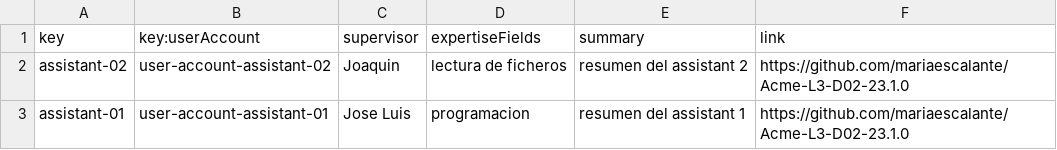
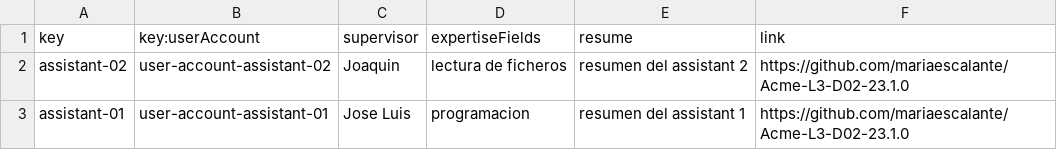
Before and after one commit to mariaescalante/Acme-L3-D04-23.4.0, a CSV file: src/main/webapp/WEB-INF/resources/sample-data/assistant.csv, drawn as a sheet.

```diff
--- a/src/main/webapp/WEB-INF/resources/sample-data/assistant.csv
+++ b/src/main/webapp/WEB-INF/resources/sample-data/assistant.csv
@@ -1,2 +1,2 @@
-key,key:userAccount,supervisor,expertiseFields,summary,link
+key,key:userAccount,supervisor,expertiseFields,resume,link
 assistant-02,user-account-assistant-02,Joaquin,lectura de ficheros,resumen del assistant 2,https://github.com/mariaescalante/Acme-L3-D02-23.1.0
```
Also changed, not shown: 3 other files.
